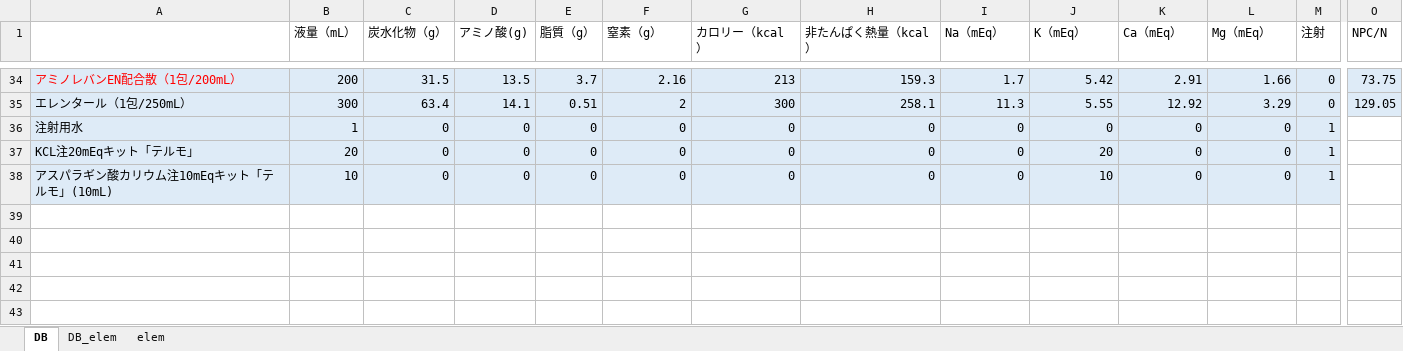
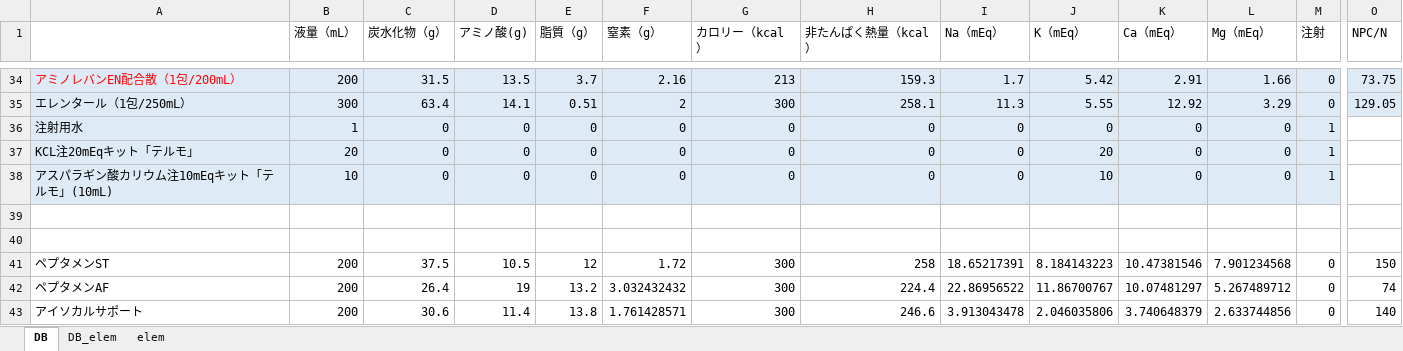
Before and after one commit to Ajdididi/nutrition_test, an Excel workbook: TPNelem.xlsx, sheet DB, drawn as a sheet; only a part is shown, gaps mark what is left out; values as stored, in another font and other column widths than the file's, no borders; charts and pictures not drawn; rows hold the shown columns only; the diff names each change by its address in the sheet, - before the commit and + after, or states it on an @@ line.

```diff
--- a/TPNelem.xlsx (sheet DB)
+++ b/TPNelem.xlsx (sheet DB)
+row 39: (empty)
+row 40: (empty)
+row 41: ペプタメンST | 200 | 37.5 | 10.5 | 12 | 1.72 | 300 | 258 | 18.65217391 | 8.184143223 | 10.47381546 | 7.901234568 | 0 | 150
+row 42: ペプタメンAF | 200 | 26.4 | 19 | 13.2 | 3.032432432 | 300 | 224.4 | 22.86956522 | 11.86700767 | 10.07481297 | 5.267489712 | 0 | 74
+row 43: アイソカルサポート | 200 | 30.6 | 11.4 | 13.8 | 1.761428571 | 300 | 246.6 | 3.913043478 | 2.046035806 | 3.740648379 | 2.633744856 | 0 | 140
```
Also changed, not shown: sheet DB_elem, sheet elem, charts or pictures, 1 other file.
